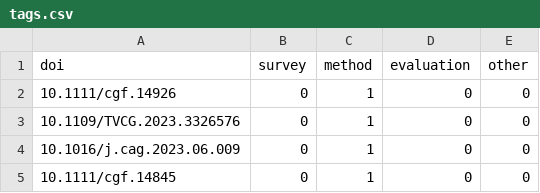
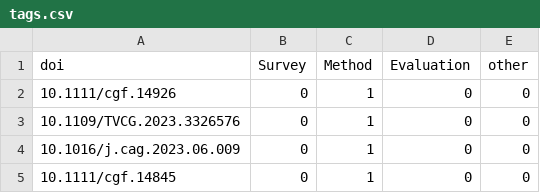
Before and after one commit to leitte/test-jekyll3, a CSV file: _data/tags.csv, drawn as a sheet; only a part is shown.

```diff
--- a/_data/tags.csv
+++ b/_data/tags.csv
@@ -1,2 +1,2 @@
-doi;survey;method;evaluation;other
+doi;Survey;Method;Evaluation;other
 10.1111/cgf.14926;0;1;0;0
```
Also changed, not shown: 2 other files.
